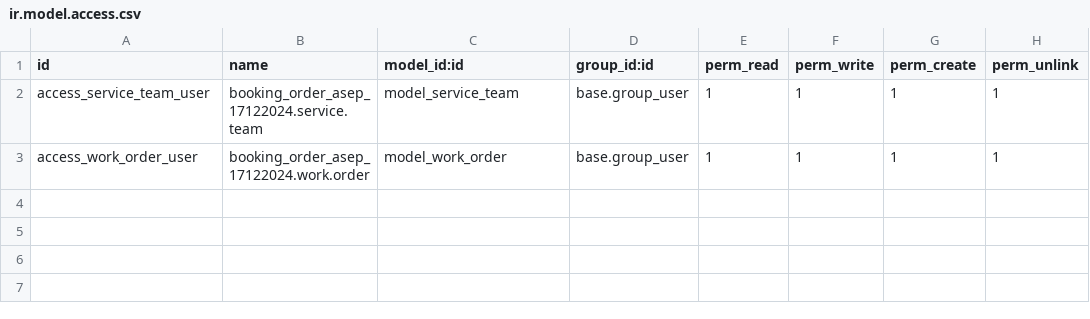
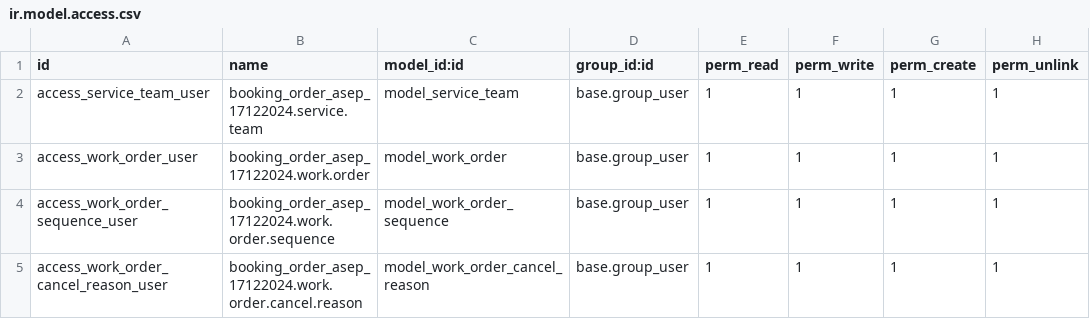
Before and after one commit to AsepSaepudin808/work_order_odoo10, a CSV file: Project/addons/booking_order_asep_17122024/security/ir.model.access.csv, drawn as a sheet; the diff names each change by its address in the sheet, - before the commit and + after, or states it on an @@ line.

```diff
--- a/Project/addons/booking_order_asep_17122024/security/ir.model.access.csv
+++ b/Project/addons/booking_order_asep_17122024/security/ir.model.access.csv
+row 4: access_work_order_sequence_user | booking_order_asep_17122024.work.order.sequence | model_work_order_sequence | base.group_user | 1 | 1 | 1 | 1
+row 5: access_work_order_cancel_reason_user | booking_order_asep_17122024.work.order.cancel.reason | model_work_order_cancel_reason | base.group_user | 1 | 1 | 1 | 1
```
Also changed, not shown: 12 other files.
